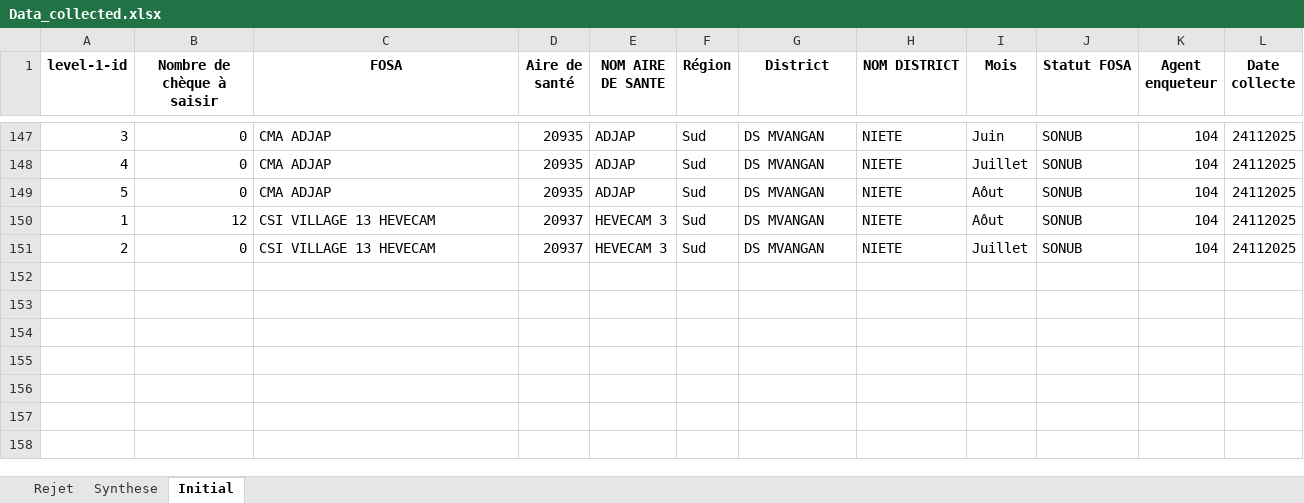
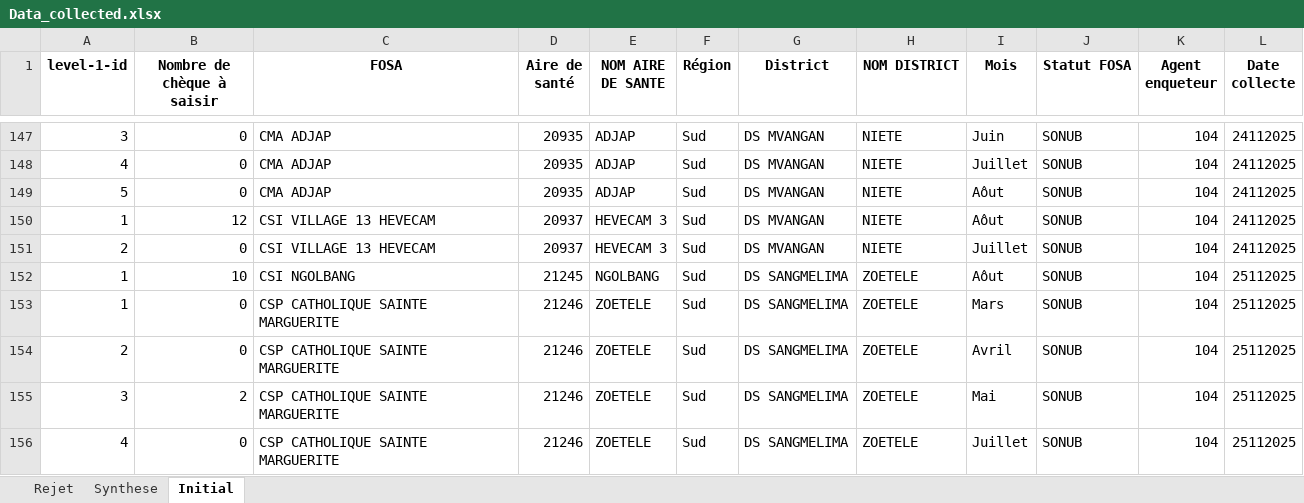
Before and after one commit to landrykeng/SUIVRE, an Excel workbook: Data_collected.xlsx, sheet Initial, drawn as a sheet; only a part is shown, gaps mark what is left out; values as stored, in another font and other column widths than the file's, no borders; the diff names each change by its address in the sheet, - before the commit and + after, or states it on an @@ line.

```diff
--- a/Data_collected.xlsx (sheet Initial)
+++ b/Data_collected.xlsx (sheet Initial)
+row 152: 1 | 10 | CSI NGOLBANG | 21245 | NGOLBANG | Sud | DS SANGMELIMA | ZOETELE | Aôut | SONUB | 104 | 25112025
+row 153: 1 | 0 | CSP CATHOLIQUE SAINTE MARGUERITE | 21246 | ZOETELE | Sud | DS SANGMELIMA | ZOETELE | Mars | SONUB | 104 | 25112025
+row 154: 2 | 0 | CSP CATHOLIQUE SAINTE MARGUERITE | 21246 | ZOETELE | Sud | DS SANGMELIMA | ZOETELE | Avril | SONUB | 104 | 25112025
+row 155: 3 | 2 | CSP CATHOLIQUE SAINTE MARGUERITE | 21246 | ZOETELE | Sud | DS SANGMELIMA | ZOETELE | Mai | SONUB | 104 | 25112025
+row 156: 4 | 0 | CSP CATHOLIQUE SAINTE MARGUERITE | 21246 | ZOETELE | Sud | DS SANGMELIMA | ZOETELE | Juillet | SONUB | 104 | 25112025
```
Also changed, not shown: sheet Synthese, sheet Rejet, 3 other files.
